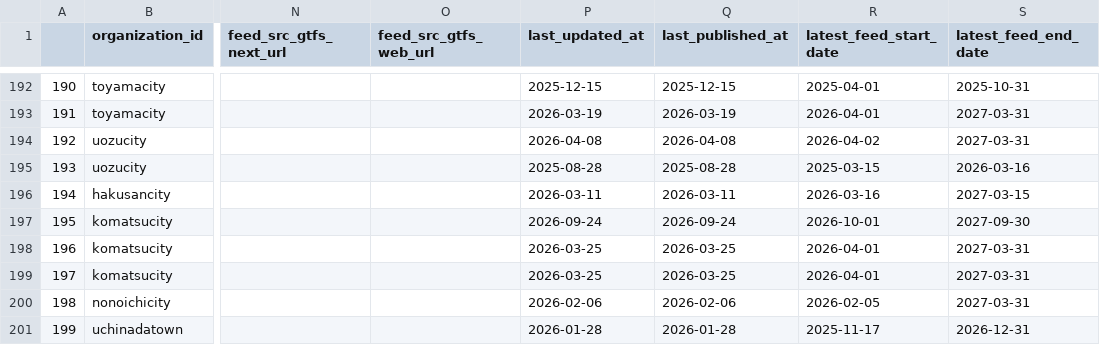
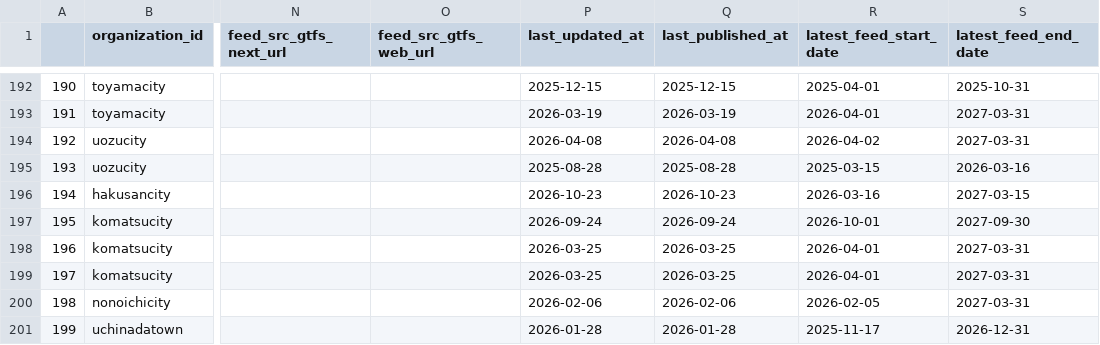
Before and after one commit to tshimada291/gtfs_repository_jp_feedcheck, a CSV file: gtfs_repository_jp_feedlist.csv, drawn as a sheet; only a part is shown, gaps mark what is left out; the diff covers the shown part only; the diff names each change by its address in the sheet, - before the commit and + after, or states it on an @@ line.

```diff
--- a/gtfs_repository_jp_feedlist.csv
+++ b/gtfs_repository_jp_feedlist.csv
-P196 (last_updated_at): 2026-03-11
+P196 (last_updated_at): 2026-10-23
-Q196 (last_published_at): 2026-03-11
+Q196 (last_published_at): 2026-10-23
```
Also changed, not shown: 44 edited cells elsewhere in this file, 1 other file.
